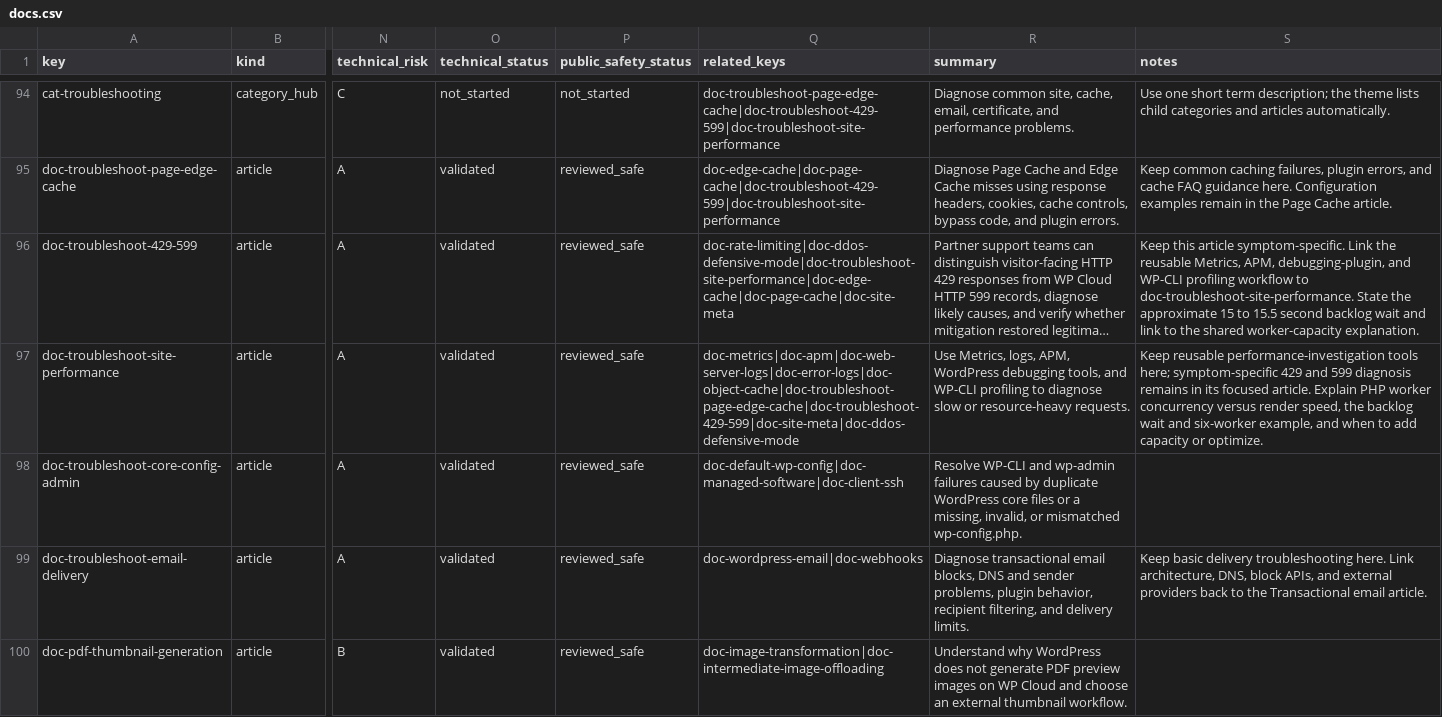
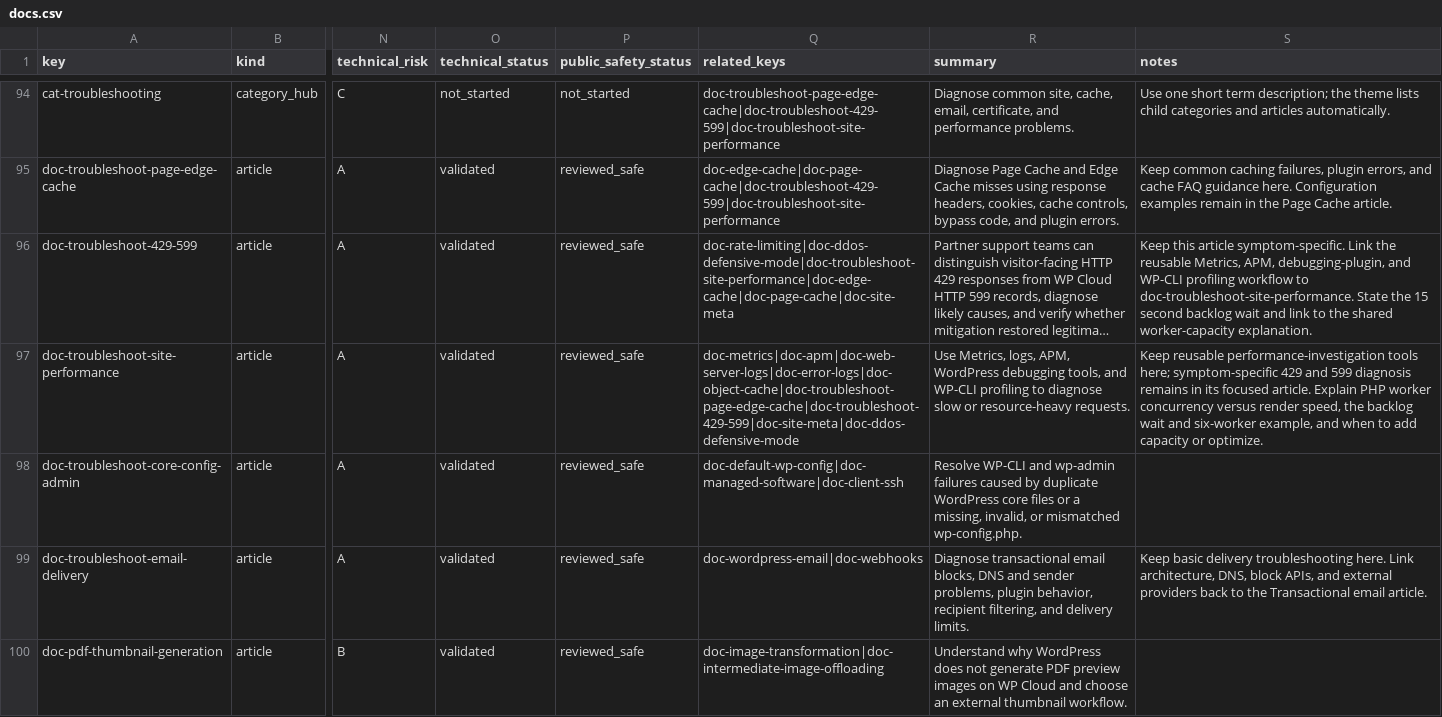
Before and after one commit to Automattic/wp-cloud-docs, a CSV file: data/docs.csv, drawn as a sheet; only a part is shown, gaps mark what is left out; long unchanged cells end in …; the diff names each change by its address in the sheet, - before the commit and + after, or states it on an @@ line.

Commit message:
Simplify PHP backlog timing to 15 seconds

```diff
--- a/data/docs.csv
+++ b/data/docs.csv
-S96 (notes): …State the approximate 15 to 15.5 second backlog…
+S96 (notes): …State the 15 second backlog…
```
Also changed, not shown: 2 other files.
